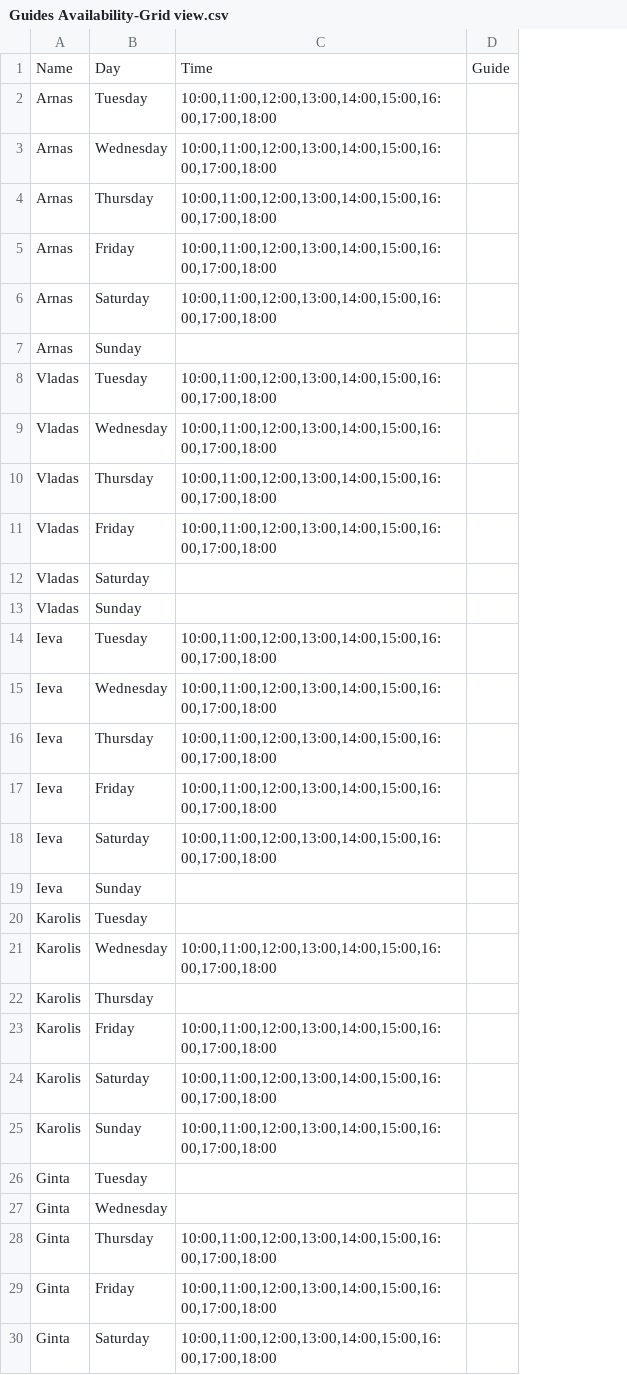
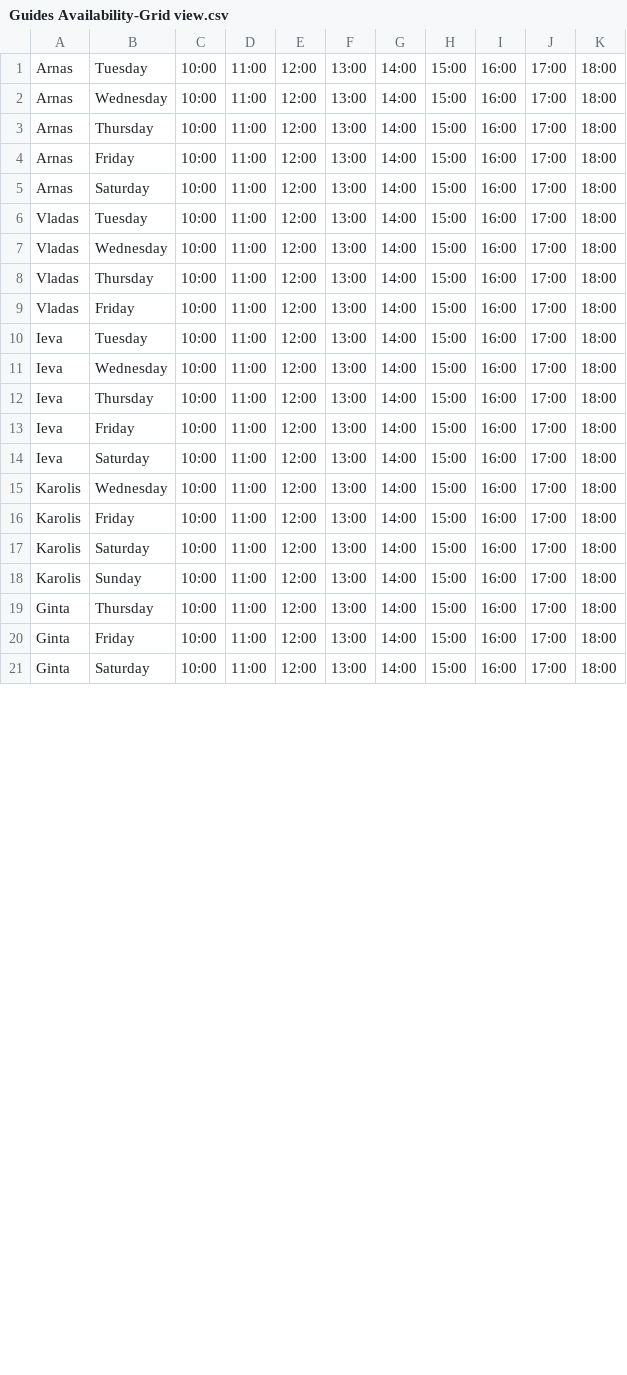
Before and after one commit to zedMar65/ETM_automation_system, a CSV file: builds/Guides Availability-Grid view.csv, drawn as a sheet; only a part is shown; removed rows and columns are numbered as before the commit, all else as after; the diff covers the shown part only; the diff names each change by its address in the sheet, - before the commit and + after, or states it on an @@ line.

```diff
--- a/builds/Guides Availability-Grid view.csv
+++ b/builds/Guides Availability-Grid view.csv
-column C, rows 2-6: all 10:00,11:00,12:00,13:00,14:00,15:00,16:00,17:00,18:00; rows 8-11: all 10:00,11:00,12:00,13:00,14:00,15:00,16:00,17:00,18:00; rows 14-18: all 10:00,11:00,12:00,13:00,14:00,15:00,16:00,17:00,18:00; row 21: 10:00,11:00,12:00,13:00,14:00,15:00,16:00,17:00,18:00; rows 23-25: all 10:00,11:00,12:00,13:00,14:00,15:00,16:00,17:00,18:00; rows 28-30: all 10:00,11:00,12:00,13:00,14:00,15:00,16:00,17:00,18:00
-column D, empty
+column C, rows 1-21: all 10:00
+column D, rows 1-21: all 11:00
+column E, rows 1-21: all 12:00
+column F, rows 1-21: all 13:00
+column G, rows 1-21: all 14:00
+column H, rows 1-21: all 15:00
+column I, rows 1-21: all 16:00
+column J, rows 1-21: all 17:00
+column K, rows 1-21: all 18:00
-row 1: Name | Day | Time | Guide
-row 7: Arnas | Sunday
-row 12: Vladas | Saturday
-row 13: Vladas | Sunday
-row 19: Ieva | Sunday
-row 20: Karolis | Tuesday
-row 22: Karolis | Thursday
-row 26: Ginta | Tuesday
-row 27: Ginta | Wednesday
```
Also changed, not shown: 22 removed rows elsewhere in this file, 1 other file.
